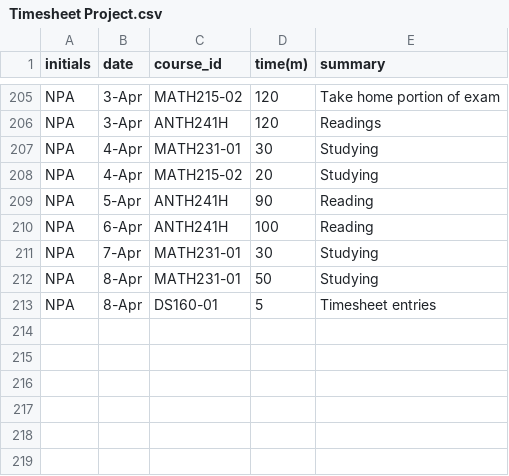
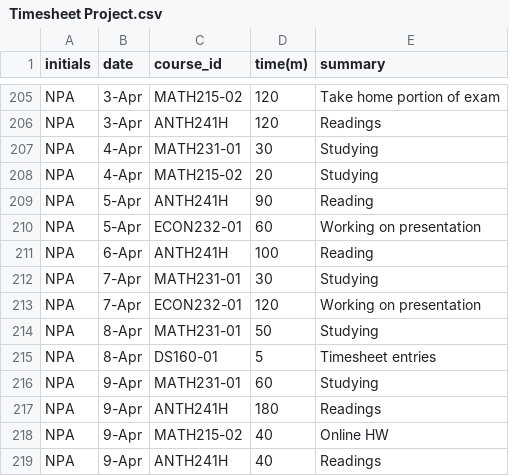
Before and after one commit to TheNatureWarrior/NPA_Timesheet_Project, a CSV file: Timesheet Project.csv, drawn as a sheet; only a part is shown, gaps mark what is left out.

Commit message:
Update Timesheet Project.csv

```diff
--- a/Timesheet Project.csv
+++ b/Timesheet Project.csv
@@ -209,5 +209,11 @@ NPA,4-Apr,MATH215-02,20,Studying
 NPA,5-Apr,ANTH241H,90,Reading
+NPA,5-Apr,ECON232-01,60,Working on presentation
 NPA,6-Apr,ANTH241H,100,Reading
 NPA,7-Apr,MATH231-01,30,Studying
+NPA,7-Apr,ECON232-01,120,Working on presentation
 NPA,8-Apr,MATH231-01,50,Studying
 NPA,8-Apr,DS160-01,5,Timesheet entries
+NPA,9-Apr,MATH231-01,60,Studying
+NPA,9-Apr,ANTH241H,180,Readings
+NPA,9-Apr,MATH215-02,40,Online HW
+NPA,9-Apr,ANTH241H,40,Readings
```
